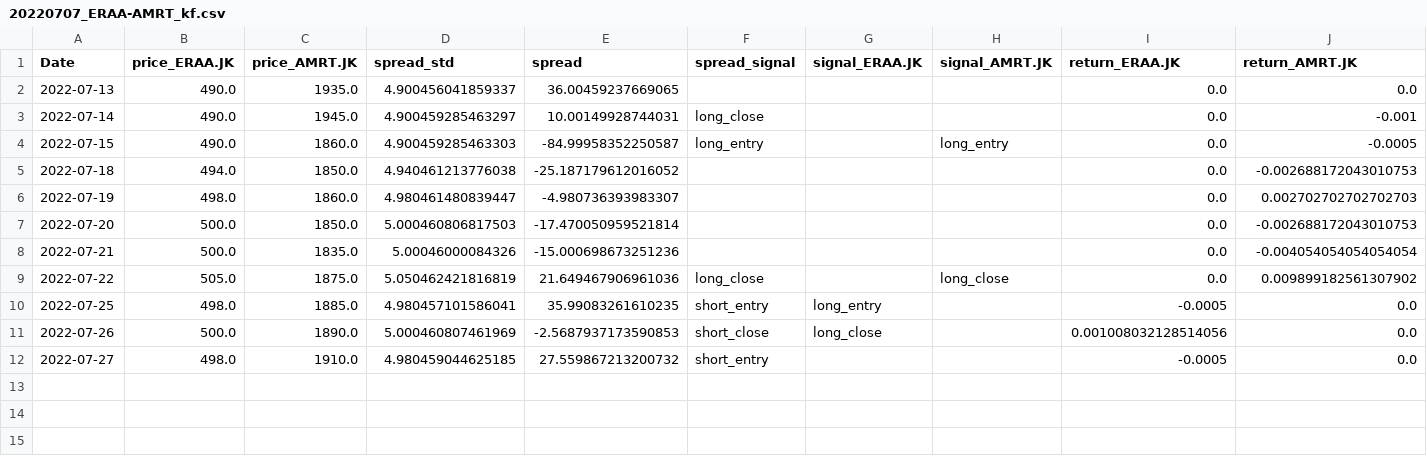
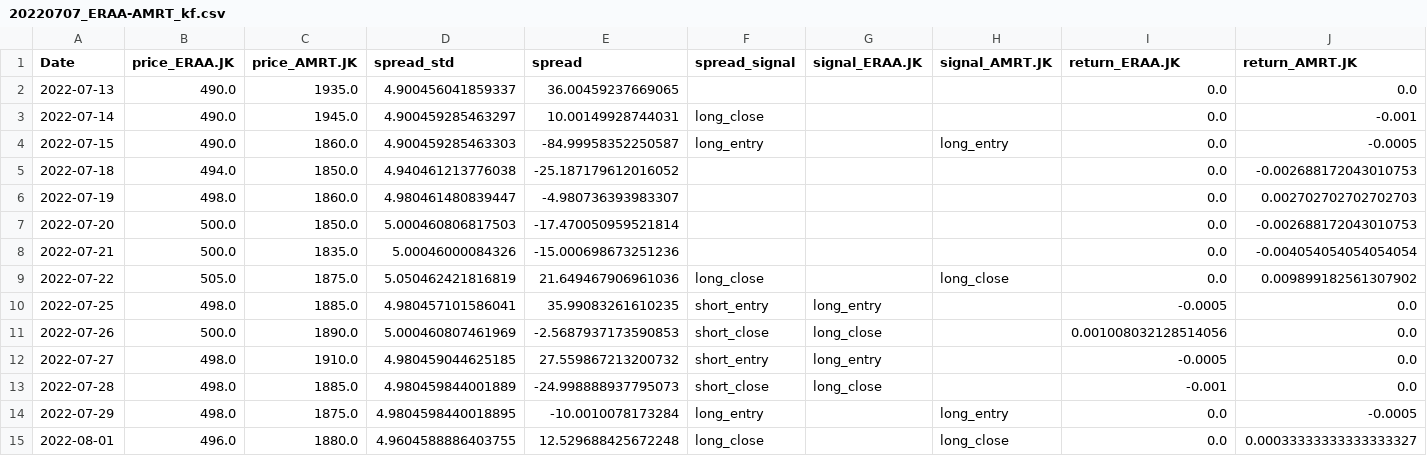
Before and after one commit to Aldo-Aditiya/Algo-Trading-Toolkit, a CSV file: _benchmarks/paper_trading/20220707_ERAA-AMRT_kf.csv, drawn as a sheet; only a part is shown; rows hold the shown columns only; the diff names each change by its address in the sheet, - before the commit and + after, or states it on an @@ line.

```diff
--- a/_benchmarks/paper_trading/20220707_ERAA-AMRT_kf.csv
+++ b/_benchmarks/paper_trading/20220707_ERAA-AMRT_kf.csv
-G12 (signal_ERAA.JK): (empty)
+G12 (signal_ERAA.JK): long_entry
+row 13: 2022-07-28 | 498.0 | 1885.0 | 4.980459844001889 | -24.998888937795073 | short_close | long_close |  | -0.001 | 0.0
+row 14: 2022-07-29 | 498.0 | 1875.0 | 4.9804598440018895 | -10.0010078173284 | long_entry |  | long_entry | 0.0 | -0.0005
+row 15: 2022-08-01 | 496.0 | 1880.0 | 4.9604588886403755 | 12.529688425672248 | long_close |  | long_close | 0.0 | 0.00033333333333333327
```
Also changed, not shown: _benchmarks/paper_trading/20220607_TPIA-ITMG_sq_v0-1.csv, _benchmarks/paper_trading/20220617_BBNI-BMRI_sq_v0-2-1.csv, 57 other files.
